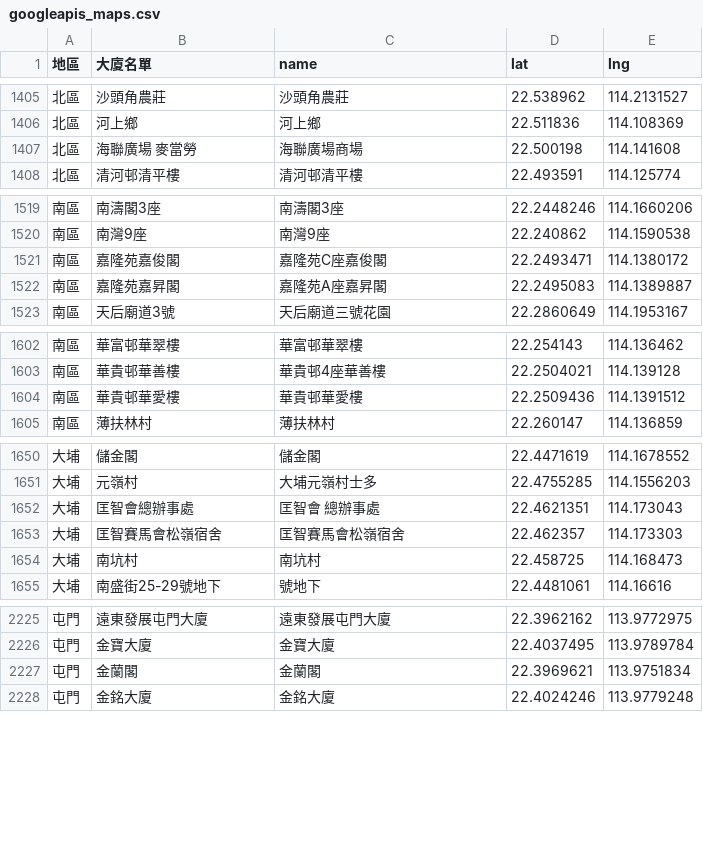
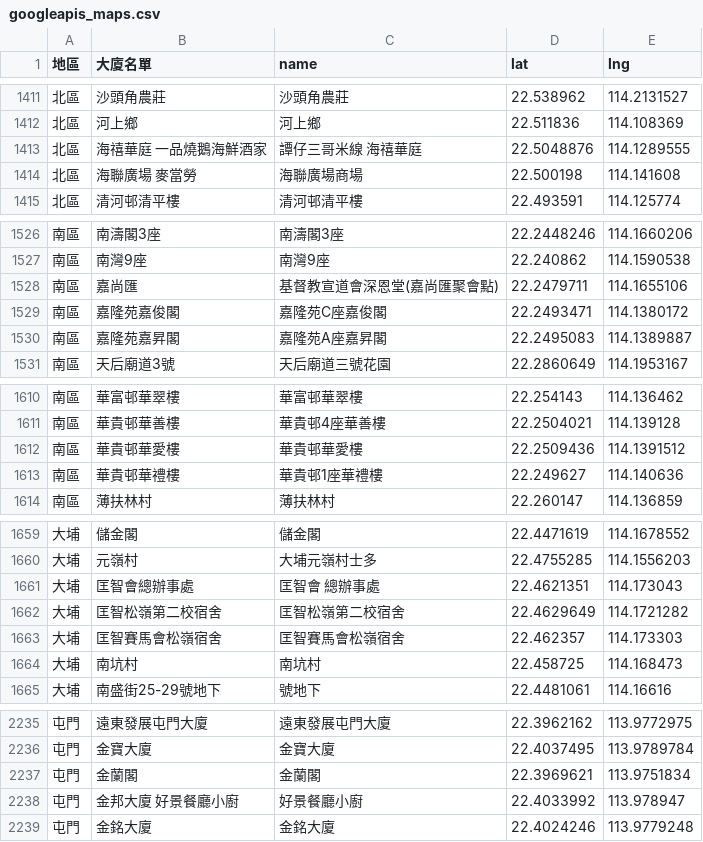
Before and after one commit to covid-hk/covid-hk.github.io, a CSV file: googleapis_maps.csv, drawn as a sheet; only a part is shown, gaps mark what is left out; the diff covers the shown part only; the diff names each change by its address in the sheet, - before the commit and + after, or states it on an @@ line.

```diff
--- a/googleapis_maps.csv
+++ b/googleapis_maps.csv
+row 1413: 北區 | 海禧華庭 一品燒鵝海鮮酒家 | 譚仔三哥米線 海禧華庭 | 22.5048876 | 114.1289555
+row 1528: 南區 | 嘉尚匯 | 基督教宣道會深恩堂(嘉尚匯聚會點) | 22.2479711 | 114.1655106
+row 1613: 南區 | 華貴邨華禮樓 | 華貴邨1座華禮樓 | 22.249627 | 114.140636
+row 1662: 大埔 | 匡智松嶺第二校宿舍 | 匡智松嶺第二校宿舍 | 22.4629649 | 114.1721282
+row 2238: 屯門 | 金邦大廈 好景餐廳小廚 | 好景餐廳小廚 | 22.4033992 | 113.978947
```
Also changed, not shown: 32 added rows elsewhere in this file.
